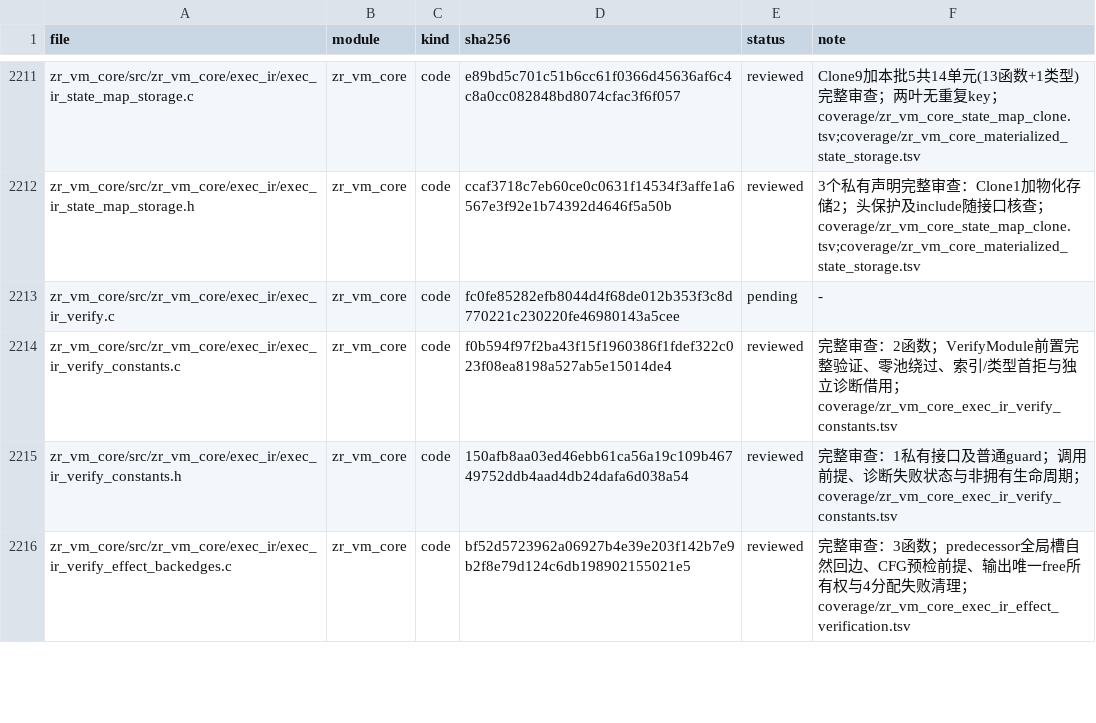
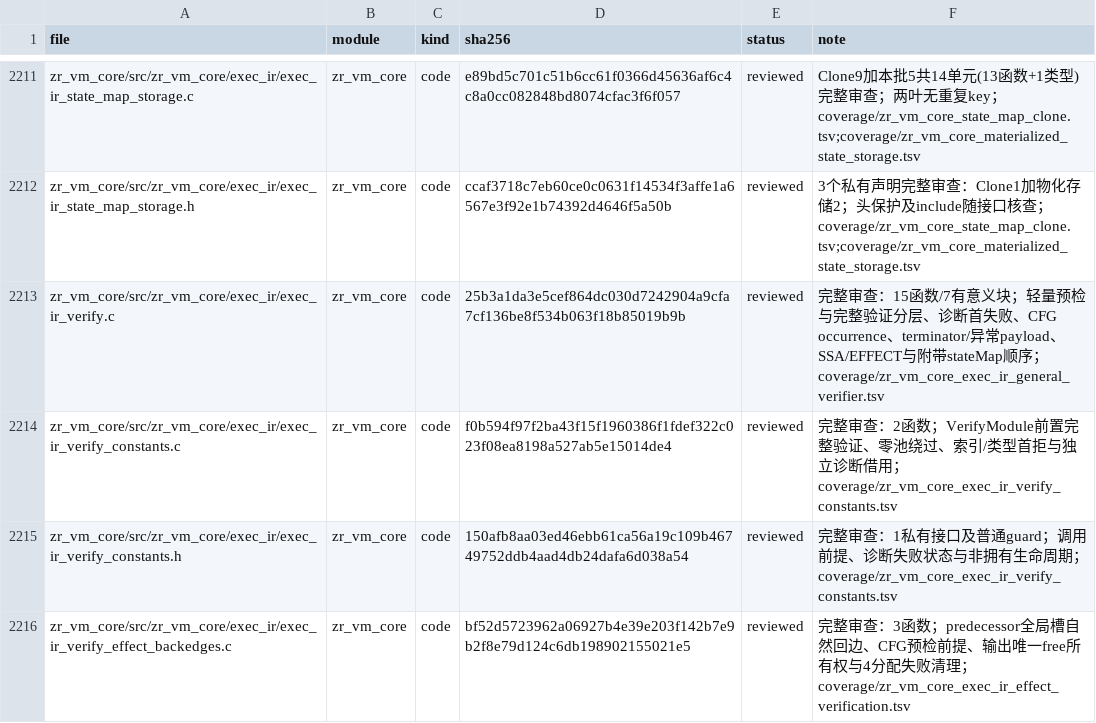
Before and after one commit to He-Jiahui/zr_vm, a TSV file: docs/code-review/inventory.tsv, drawn as a sheet; only a part is shown, gaps mark what is left out.

Commit message:
docs: review ExecIR general verification contracts

```diff
--- a/docs/code-review/inventory.tsv
+++ b/docs/code-review/inventory.tsv
@@ -2212,3 +2212,3 @@ zr_vm_core/src/zr_vm_core/exec_ir/exec_ir_state_map_storage.c	zr_vm_core	code	e8
 zr_vm_core/src/zr_vm_core/exec_ir/exec_ir_state_map_storage.h	zr_vm_core	code	ccaf3718c7eb60ce0c0631f14534f3affe1a6567e3f92e1b74392d4646f5a50b	reviewed	3个私有声明完整审查：Clone1加物化存储2；头保护及include随接口核查；coverage/zr_vm_core_state_map_clone.tsv;coverage/zr_vm_core_materialized_state_storage.tsv
-zr_vm_core/src/zr_vm_core/exec_ir/exec_ir_verify.c	zr_vm_core	code	fc0fe85282efb8044d4f68de012b353f3c8d770221c230220fe46980143a5cee	pending	-
+zr_vm_core/src/zr_vm_core/exec_ir/exec_ir_verify.c	zr_vm_core	code	25b3a1da3e5cef864dc030d7242904a9cfa7cf136be8f534b063f18b85019b9b	reviewed	完整审查：15函数/7有意义块；轻量预检与完整验证分层、诊断首失败、CFG occurrence、terminator/异常payload、SSA/EFFECT与附带stateMap顺序；coverage/zr_vm_core_exec_ir_general_verifier.tsv
 zr_vm_core/src/zr_vm_core/exec_ir/exec_ir_verify_constants.c	zr_vm_core	code	f0b594f97f2ba43f15f1960386f1fdef322c023f08ea8198a527ab5e15014de4	reviewed	完整审查：2函数；VerifyModule前置完整验证、零池绕过、索引/类型首拒与独立诊断借用；coverage/zr_vm_core_exec_ir_verify_constants.tsv
```
Also changed, not shown: 2 other files.
